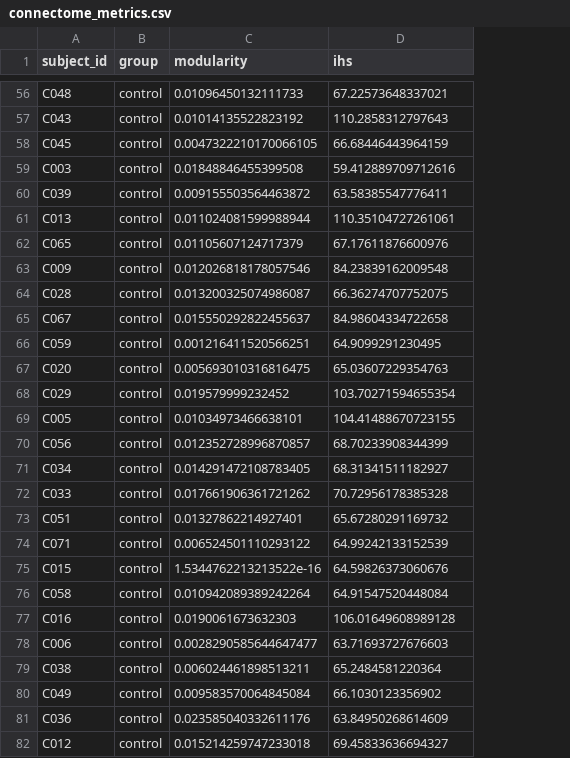
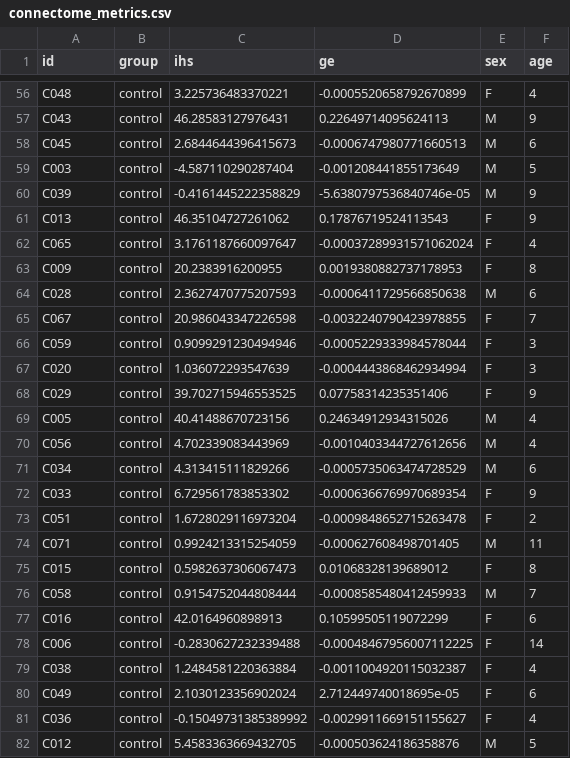
Before and after one commit to demsarjure/ped_neuro_eeg, a CSV file: data/connectome_metrics.csv, drawn as a sheet; only a part is shown, gaps mark what is left out; removed rows and columns are numbered as before the commit, all else as after; the diff covers the shown part only; the diff names each change by its address in the sheet, - before the commit and + after, or states it on an @@ line.

```diff
--- a/data/connectome_metrics.csv
+++ b/data/connectome_metrics.csv
-column C (modularity), rows 56-82: 0.01096450132111733 | 0.01014135522823192 | 0.0047322210170066105 | 0.01848846455399508 | 0.009155503564463872 | 0.011024081599988944 | 0.01105607124717379 | 0.012026818178057546 | 0.013200325074986087 | 0.015550292822455637 | 0.001216411520566251 | 0.005693010316816475 | 0.019579999232452 | 0.01034973466638101 | 0.012352728996870857 | 0.014291472108783405 | 0.017661906361721262 | 0.01327862214927401 | 0.006524501110293122 | 1.5344762213213522e-16 | 0.010942089389242264 | 0.0190061673632303 | 0.0028290585644647477 | 0.006024461898513211 | 0.009583570064845084 | 0.023585040332611176 | 0.015214259747233018
+column D (ge), rows 56-82: -0.0005520658792670899 | 0.22649714095624113 | -0.0006747980771660513 | -0.001208441855173649 | -5.6380797536840746e-05 | 0.17876719524113543 | -0.00037289931571062024 | 0.0019380882737178953 | -0.0006411729566850638 | -0.0032240790423978855 | -0.0005229333984578044 | -0.0004443868462934994 | 0.07758314235351406 | 0.24634912934315026 | -0.0010403344727612656 | -0.0005735063474728529 | -0.0006366769970689354 | -0.0009848652715263478 | -0.000627608498701405 | 0.01068328139689012 | -0.0008585480412459933 | 0.10599505119072299 | -0.00048467956007112225 | -0.0011004920115032387 | 2.712449740018695e-05 | -0.0029911669151155627 | -0.000503624186358876
+column E (sex), rows 56-82: F | M | M | M | M | F | F | F | M | F | F | F | F | M | M | M | F | F | M | F | M | F | F | F | F | F | M
+column F (age), rows 56-82: 4 | 9 | 6 | 5 | 9 | 9 | 4 | 8 | 6 | 7 | 3 | 3 | 9 | 4 | 4 | 6 | 9 | 2 | 11 | 8 | 7 | 6 | 14 | 4 | 6 | 4 | 5
-A1: subject_id
+A1: id
-C56 (ihs): 67.22573648337021
+C56 (ihs): 3.225736483370221
-C57 (ihs): 110.2858312797643
+C57 (ihs): 46.28583127976431
-C58 (ihs): 66.68446443964159
+C58 (ihs): 2.6844644396415673
-C59 (ihs): 59.412889709712616
+C59 (ihs): -4.587110290287404
-C60 (ihs): 63.58385547776411
+C60 (ihs): -0.4161445222358829
-C61 (ihs): 110.35104727261061
+C61 (ihs): 46.35104727261062
-C62 (ihs): 67.17611876600976
+C62 (ihs): 3.1761187660097647
-C63 (ihs): 84.23839162009548
+C63 (ihs): 20.2383916200955
-C64 (ihs): 66.36274707752075
+C64 (ihs): 2.3627470775207593
-C65 (ihs): 84.98604334722658
+C65 (ihs): 20.986043347226598
-C66 (ihs): 64.9099291230495
+C66 (ihs): 0.9099291230494946
-C67 (ihs): 65.03607229354763
+C67 (ihs): 1.036072293547639
-C68 (ihs): 103.70271594655354
+C68 (ihs): 39.702715946553525
-C69 (ihs): 104.41488670723155
+C69 (ihs): 40.41488670723156
-C70 (ihs): 68.70233908344399
+C70 (ihs): 4.702339083443969
-C71 (ihs): 68.31341511182927
+C71 (ihs): 4.313415111829266
-C72 (ihs): 70.72956178385328
+C72 (ihs): 6.729561783853302
-C73 (ihs): 65.67280291169732
+C73 (ihs): 1.6728029116973204
-C74 (ihs): 64.99242133152539
+C74 (ihs): 0.9924213315254059
-C75 (ihs): 64.59826373060676
+C75 (ihs): 0.5982637306067473
-C76 (ihs): 64.91547520448084
+C76 (ihs): 0.9154752044808444
-C77 (ihs): 106.01649608989128
+C77 (ihs): 42.0164960898913
-C78 (ihs): 63.71693727676603
+C78 (ihs): -0.2830627232339488
-C79 (ihs): 65.2484581220364
+C79 (ihs): 1.2484581220363884
-C80 (ihs): 66.1030123356902
+C80 (ihs): 2.1030123356902024
-C81 (ihs): 63.84950268614609
+C81 (ihs): -0.15049731385389992
-C82 (ihs): 69.45833636694327
+C82 (ihs): 5.4583363669432705
```
Also changed, not shown: 76 edited cells elsewhere in this file, data/demographics_control.csv, data/demographics_test.csv, 13 other files.
